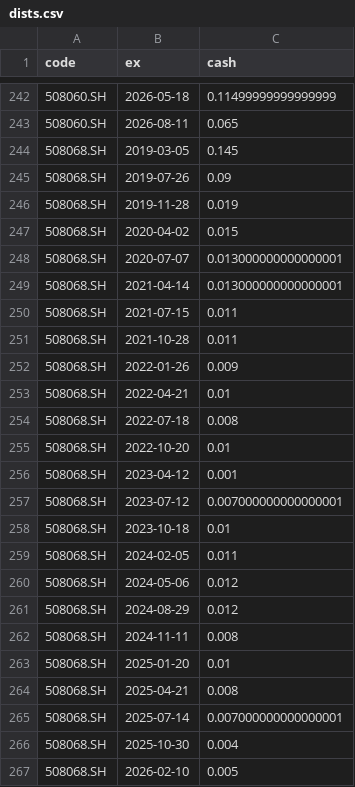
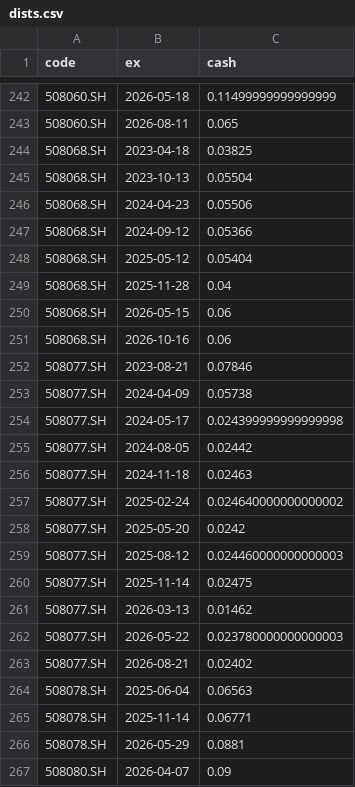
Before and after one commit to xianhuixu/reits-dashboard, a CSV file: spread_cache/dists.csv, drawn as a sheet; only a part is shown, gaps mark what is left out; the shorter side is filled out with more unchanged rows; the diff covers the shown part only.

```diff
--- a/spread_cache/dists.csv
+++ b/spread_cache/dists.csv
@@ -243,25 +243,9 @@ code,ex,cash
 508060.SH,2026-08-11,0.065
-508068.SH,2019-03-05,0.145
-508068.SH,2019-07-26,0.09
-508068.SH,2019-11-28,0.019
-508068.SH,2020-04-02,0.015
-508068.SH,2020-07-07,0.013000000000000001
-508068.SH,2021-04-14,0.013000000000000001
-508068.SH,2021-07-15,0.011
-508068.SH,2021-10-28,0.011
-508068.SH,2022-01-26,0.009
-508068.SH,2022-04-21,0.01
-508068.SH,2022-07-18,0.008
-508068.SH,2022-10-20,0.01
-508068.SH,2023-04-12,0.001
-508068.SH,2023-07-12,0.007000000000000001
-508068.SH,2023-10-18,0.01
-508068.SH,2024-02-05,0.011
-508068.SH,2024-05-06,0.012
-508068.SH,2024-08-29,0.012
-508068.SH,2024-11-11,0.008
-508068.SH,2025-01-20,0.01
-508068.SH,2025-04-21,0.008
-508068.SH,2025-07-14,0.007000000000000001
-508068.SH,2025-10-30,0.004
-508068.SH,2026-02-10,0.005
+508068.SH,2023-04-18,0.03825
+508068.SH,2023-10-13,0.05504
+508068.SH,2024-04-23,0.05506
+508068.SH,2024-09-12,0.05366
+508068.SH,2025-05-12,0.05404
+508068.SH,2025-11-28,0.04
+508068.SH,2026-05-15,0.06
+508068.SH,2026-10-16,0.06
```
Also changed, not shown: 3 removed rows elsewhere in this file, spread_cache/units.csv, 11 other files.
